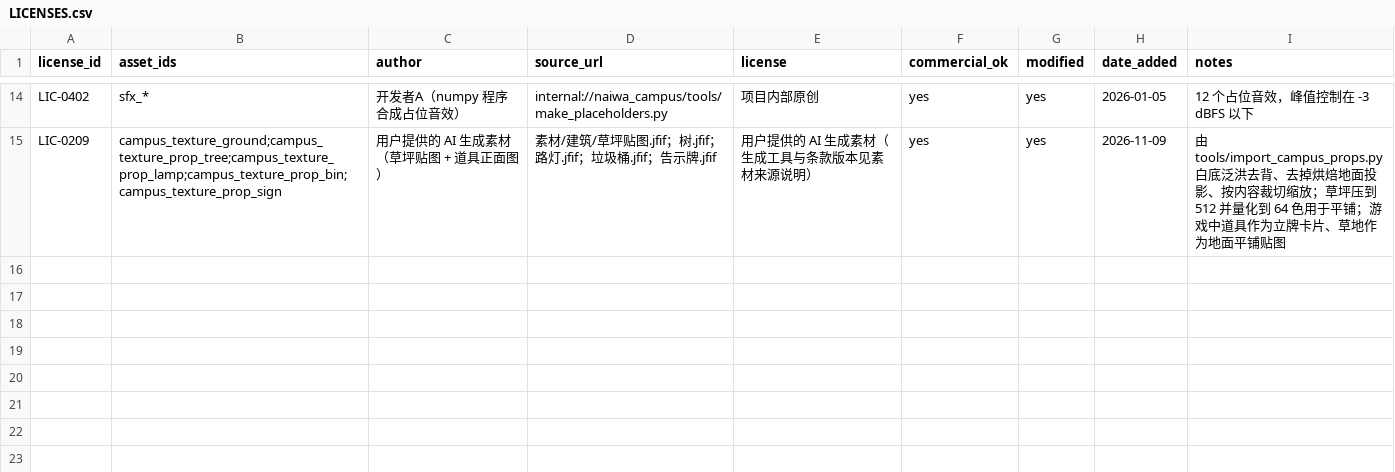
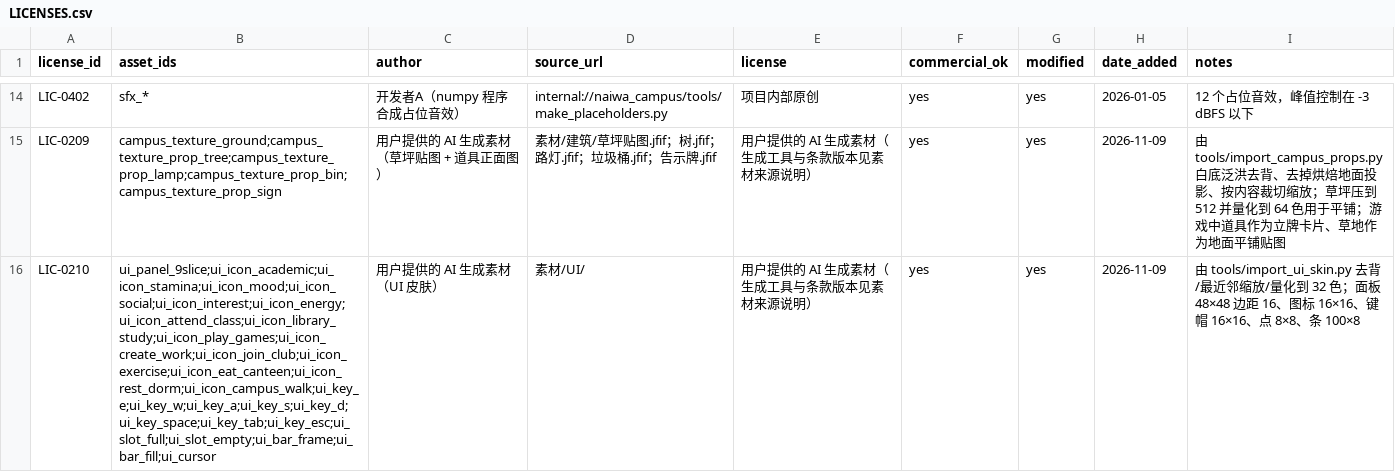
Before and after one commit to BoGuYoYo/NaiWa-campus, a CSV file: assets/LICENSES.csv, drawn as a sheet; only a part is shown, gaps mark what is left out; the diff names each change by its address in the sheet, - before the commit and + after, or states it on an @@ line.

Commit message:
A(art): 导入 29 个 UI 皮肤资源并登记许可
- tools/import_ui_skin.py：去背/最近邻缩放/32 色量化/校验
- assets/ui/**：替换为用户生成图
- manifest 29 条改为 final + LIC-0210；LICENSES 追加 LIC-0210
- reports/review/ui_skin_sheet.png：29 张对照图
- 验证：import --verify / pytest 308 / 校园离屏 / standalone_d 截图

```diff
--- a/assets/LICENSES.csv
+++ b/assets/LICENSES.csv
+row 16: LIC-0210 | ui_panel_9slice;ui_icon_academic;ui_icon_stamina;ui_icon_mood;ui_icon_social;ui_icon_interest;ui_icon_energy;ui_icon_attend_class;ui_icon_library_study;ui_icon_play_games;ui_icon_create_work;ui_icon_join_club;ui_icon_exercise;ui_icon_eat_canteen;ui_icon_rest_dorm;ui_icon_campus_walk;ui_key_e;ui_key_w;ui_key_a;ui_key_s;ui_key_d;ui_key_space;ui_key_tab;ui_key_esc;ui_slot_full;ui_slot_empty;ui_bar_frame;ui_bar_fill;ui_cursor | 用户提供的 AI 生成素材（UI 皮肤） | 素材/UI/ | 用户提供的 AI 生成素材（生成工具与条款版本见素材来源说明） | yes | yes | 2026-11-09 | 由 tools/import_ui_skin.py 去背/最近邻缩放/量化到 32 色；面板 48×48 边距 16、图标 16×16、键帽 16×16、点 8×8、条 100×8
```
Also changed, not shown: 35 other files.
